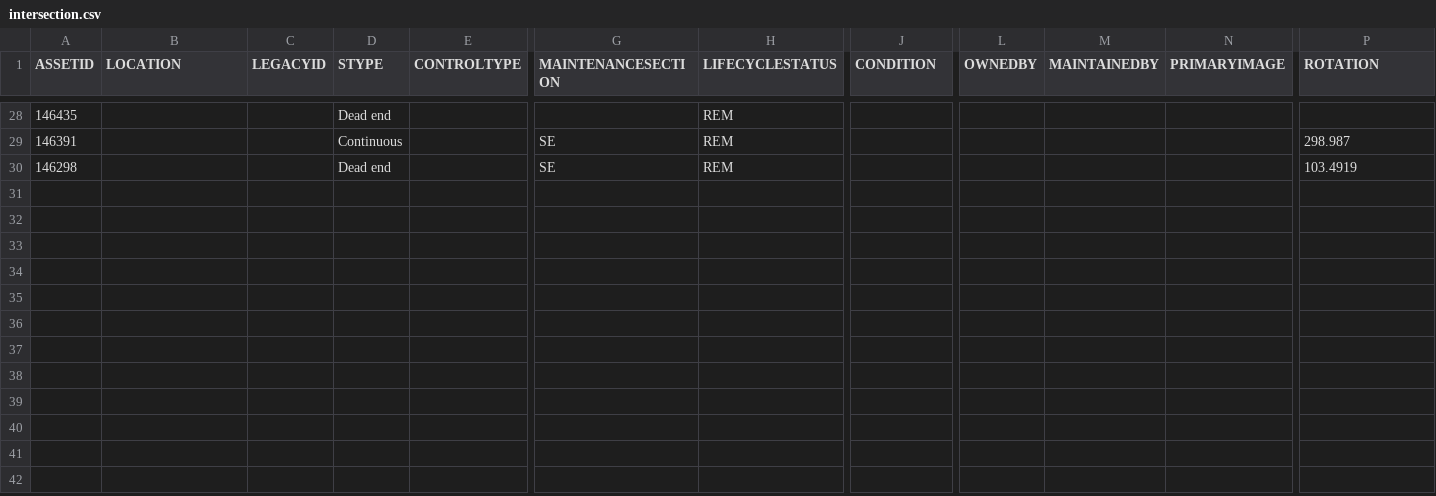
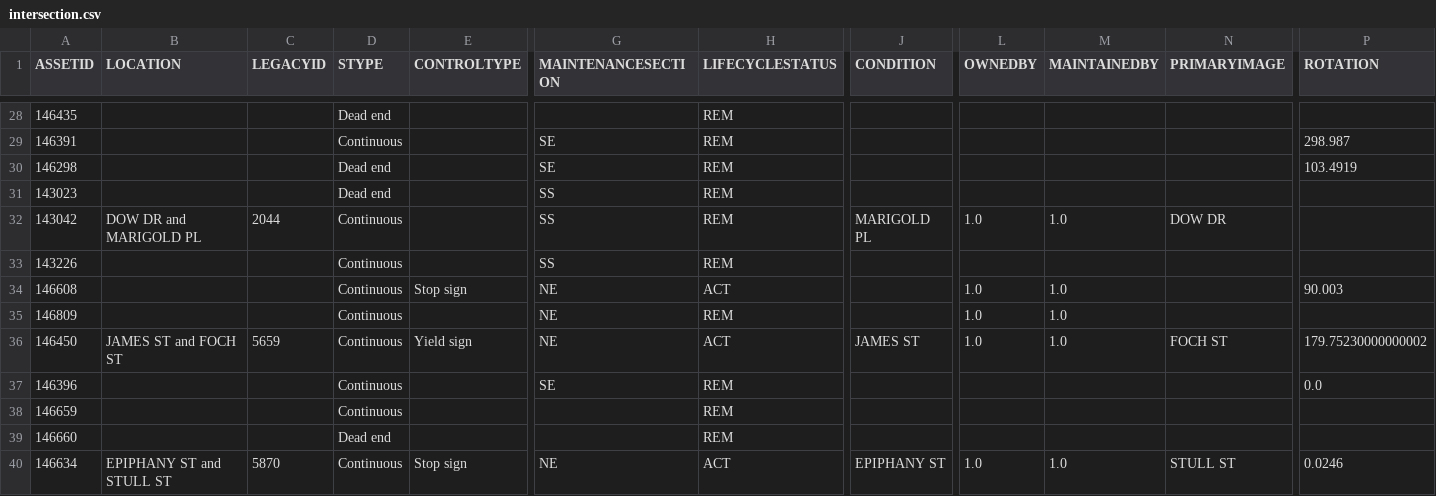
Before and after one commit to official-tisao/route-optimisation-mst, a CSV file: intersection.csv, drawn as a sheet; only a part is shown, gaps mark what is left out; rows hold the shown columns only; the diff names each change by its address in the sheet, - before the commit and + after, or states it on an @@ line.

Commit message:
Add intersection data records

```diff
--- a/intersection.csv
+++ b/intersection.csv
+row 31: 143023 |  |  | Dead end |  | SS | REM
+row 32: 143042 | DOW DR and MARIGOLD PL | 2044 | Continuous |  | SS | REM | MARIGOLD PL | 1.0 | 1.0 | DOW DR
+row 33: 143226 |  |  | Continuous |  | SS | REM
+row 34: 146608 |  |  | Continuous | Stop sign | NE | ACT |  | 1.0 | 1.0 |  | 90.003
+row 35: 146809 |  |  | Continuous |  | NE | REM |  | 1.0 | 1.0
+row 36: 146450 | JAMES ST and FOCH ST | 5659 | Continuous | Yield sign | NE | ACT | JAMES ST | 1.0 | 1.0 | FOCH ST | 179.75230000000002
+row 37: 146396 |  |  | Continuous |  | SE | REM |  |  |  |  | 0.0
+row 38: 146659 |  |  | Continuous |  |  | REM
+row 39: 146660 |  |  | Dead end |  |  | REM
+row 40: 146634 | EPIPHANY ST and STULL ST | 5870 | Continuous | Stop sign | NE | ACT | EPIPHANY ST | 1.0 | 1.0 | STULL ST | 0.0246
```
